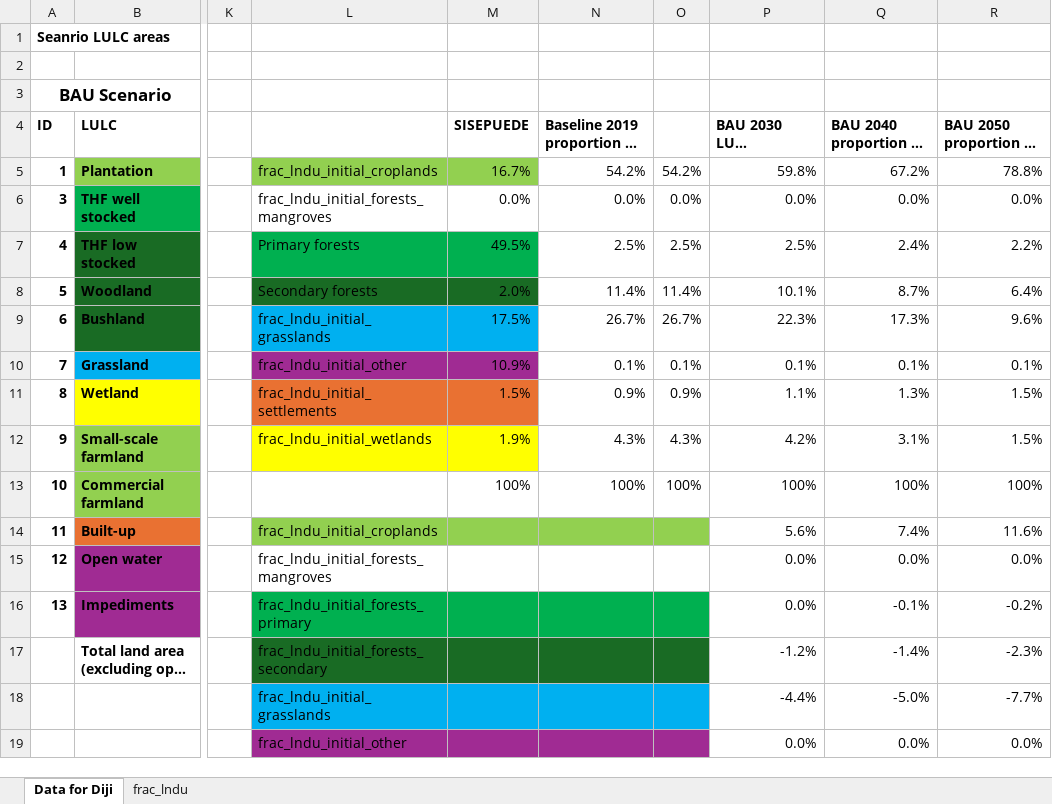
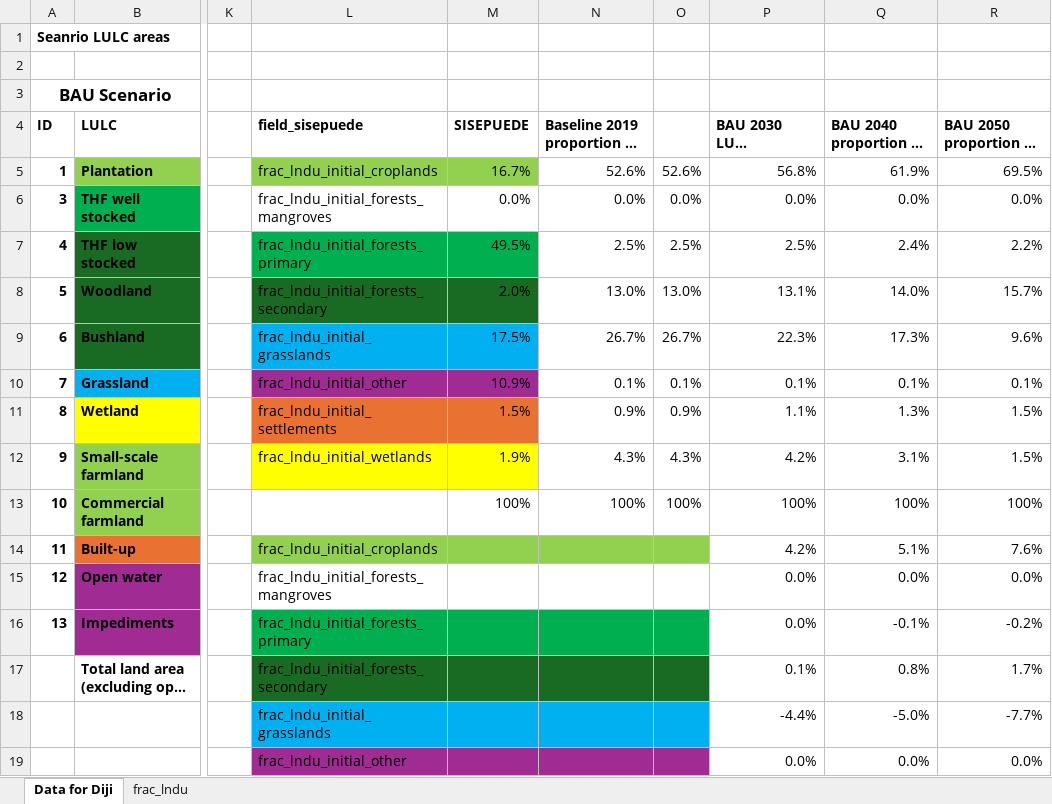
Before and after one commit to sisepuede-framework/ssp_uganda_ndc, an Excel workbook: ssp_modeling/scenario_mapping/Final scenario LULC areas_shared with SISEPUEDE.xlsx, sheet Data for Diji, drawn as a sheet; only a part is shown, gaps mark what is left out; long unchanged cells end in …; values as stored, in another font and other column widths than the file's, no borders; conditional formats not drawn; the diff names each change by its address in the sheet, - before the commit and + after, or states it on an @@ line.

Commit message:
fixed shared aras, added adjusted transition matrices, and added a nb that can be called to perform the adjustments

```diff
--- a/ssp_modeling/scenario_mapping/Final scenario LULC areas_shared with SISEPUEDE.xlsx (sheet Data for Diji)
+++ b/ssp_modeling/scenario_mapping/Final scenario LULC areas_shared with SISEPUEDE.xlsx (sheet Data for Diji)
-L4: (empty)
+L4: field_sisepuede
-N5: 54.2%
+N5: 52.6%
-O5: 54.2%
+O5: 52.6%
-P5: 59.8%
+P5: 56.8%
-Q5: 67.2%
+Q5: 61.9%
-R5: 78.8%
+R5: 69.5%
-L7: Primary forests
+L7: frac_lndu_initial_forests_primary
-L8: Secondary forests
+L8: frac_lndu_initial_forests_secondary
-N8: 11.4%
+N8: 13.0%
-O8: 11.4%
+O8: 13.0%
-P8: 10.1%
+P8: 13.1%
-Q8: 8.7%
+Q8: 14.0%
-R8: 6.4%
+R8: 15.7%
-P14: 5.6%
+P14: 4.2%
-Q14: 7.4%
+Q14: 5.1%
-R14: 11.6%
+R14: 7.6%
-P17: -1.2%
+P17: 0.1%
-Q17: -1.4%
+Q17: 0.8%
-R17: -2.3%
+R17: 1.7%
```
Also changed, not shown: sheet frac_lndu, 2 other files.
